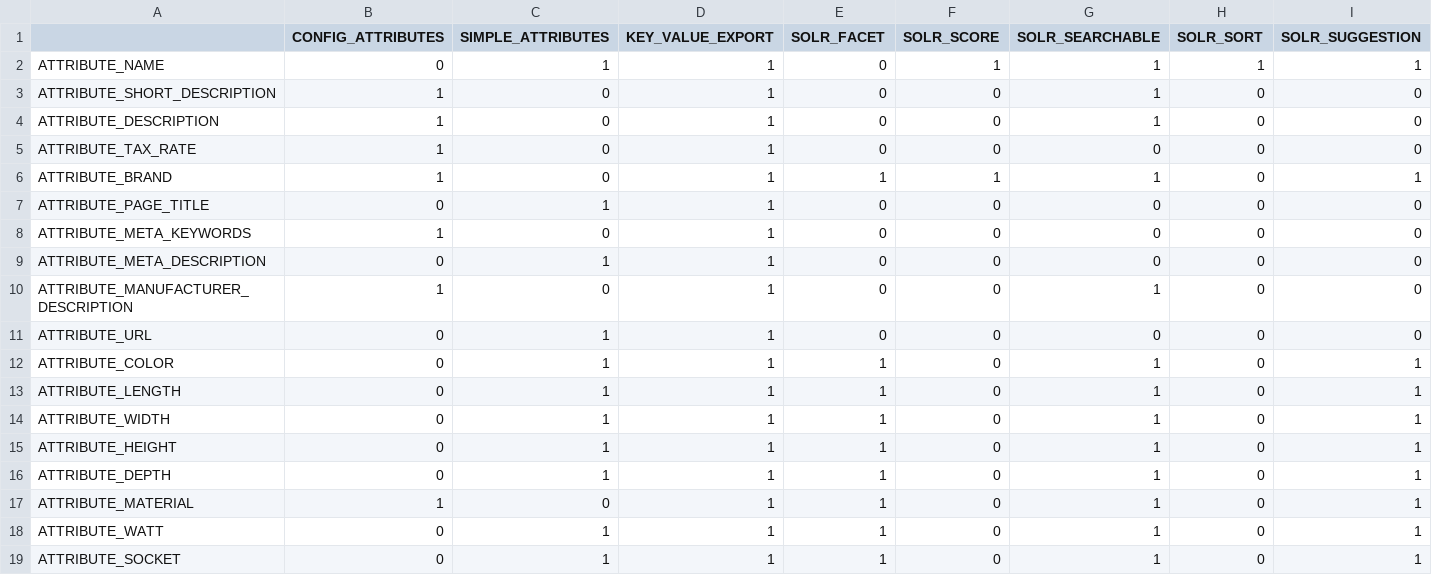
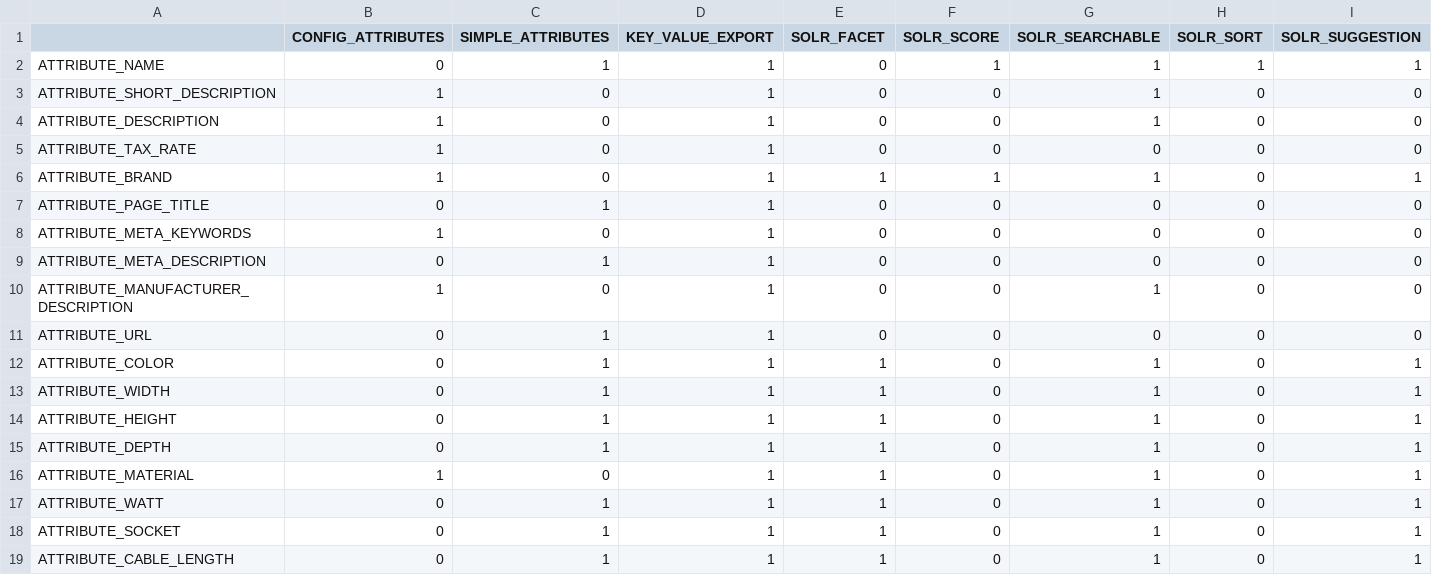
Before and after one commit to spryker/demoshop, a CSV file: src/Pyz/Zed/Catalog/Component/File/AttributeValueTypeToAttributeSetGroupMapping_ProductsWithElectronics.csv, drawn as a sheet; only a part is shown; removed rows and columns are numbered as before the commit, all else as after; rows hold the shown columns only; the diff names each change by its address in the sheet, - before the commit and + after, or states it on an @@ line.

Commit message:
attributes

```diff
--- a/src/Pyz/Zed/Catalog/Component/File/AttributeValueTypeToAttributeSetGroupMapping_ProductsWithElectronics.csv
+++ b/src/Pyz/Zed/Catalog/Component/File/AttributeValueTypeToAttributeSetGroupMapping_ProductsWithElectronics.csv
-row 13: ATTRIBUTE_LENGTH | 0 | 1 | 1 | 1 | 0 | 1 | 0 | 1
+row 19: ATTRIBUTE_CABLE_LENGTH | 0 | 1 | 1 | 1 | 0 | 1 | 0 | 1
```
Also changed, not shown: src/Pyz/Zed/Catalog/Component/File/AttributeValueTypeToAttributeSetGroupMapping_ProductsWithoutElectronics.csv, 4 other files.
